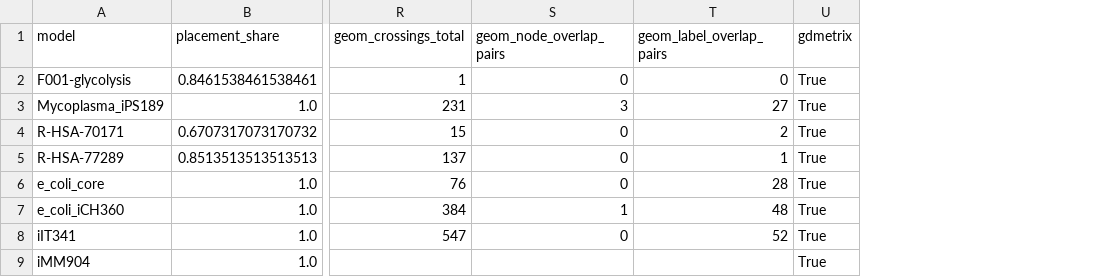
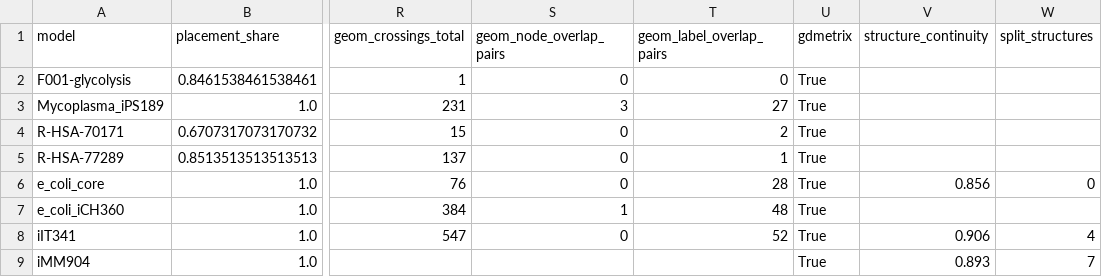
Before and after one commit to elixir2026-project22/Open-Meta-Maps, a CSV file: docs/evaluation/summary.csv, drawn as a sheet; only a part is shown, gaps mark what is left out; the diff names each change by its address in the sheet, - before the commit and + after, or states it on an @@ line.

Commit message:
Implement structure continuity on the final map
Score reused expert structures from map.json (adjacent non-currency pairs
within 3× median reaction spacing, plus split pieces), wire the metric into
layout_quality and the tool UI card with EN/zh copy, and drop the stale
V7-backbone placeholder.

```diff
--- a/docs/evaluation/summary.csv
+++ b/docs/evaluation/summary.csv
+column V (structure_continuity), rows 6-9: 0.856 |  | 0.906 | 0.893
+column W (split_structures), rows 6-9: 0 |  | 4 | 7
```
Also changed, not shown: 8 other files.
